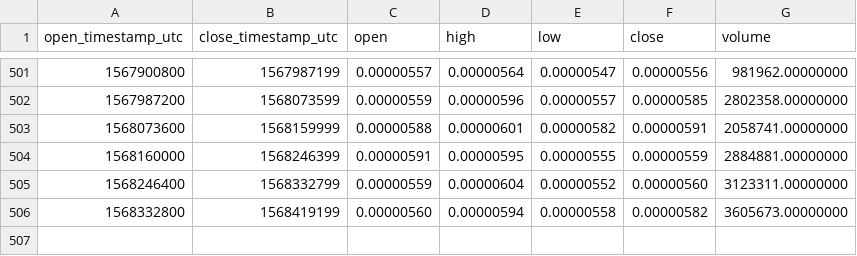
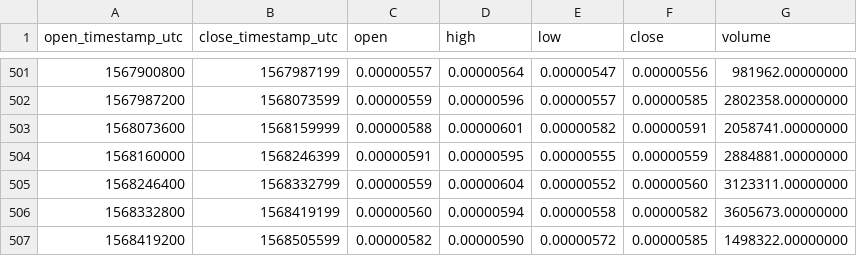
Before and after one commit to cryptobigbro/binance-GNTBTC, a CSV file: binance-GNTBTC-1d.csv, drawn as a sheet; only a part is shown, gaps mark what is left out.

```diff
--- a/binance-GNTBTC-1d.csv
+++ b/binance-GNTBTC-1d.csv
@@ -506 +506,2 @@ open_timestamp_utc,close_timestamp_utc,open,high,low,close,volume
 1568332800,1568419199,0.00000560,0.00000594,0.00000558,0.00000582,3605673.00000000
+1568419200,1568505599,0.00000582,0.00000590,0.00000572,0.00000585,1498322.00000000
```
Also changed, not shown: binance-GNTBTC-1h.csv.
